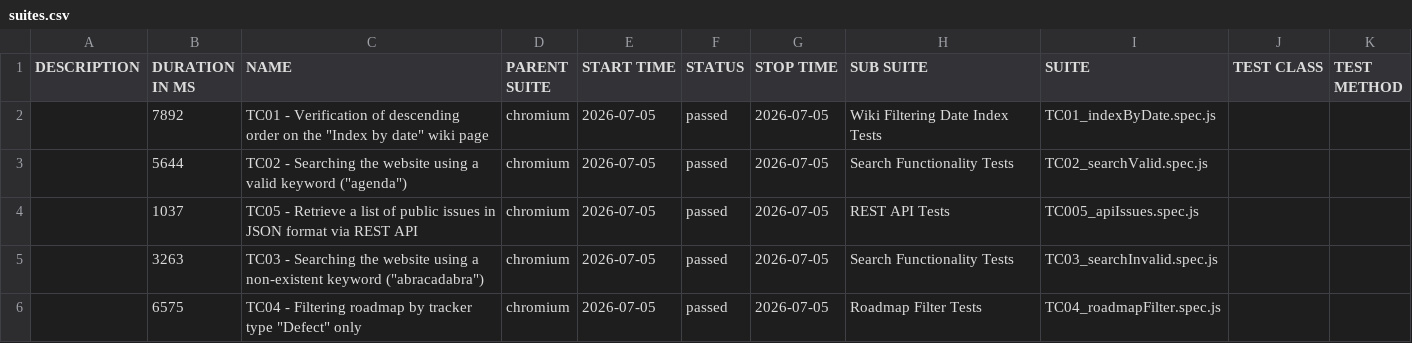
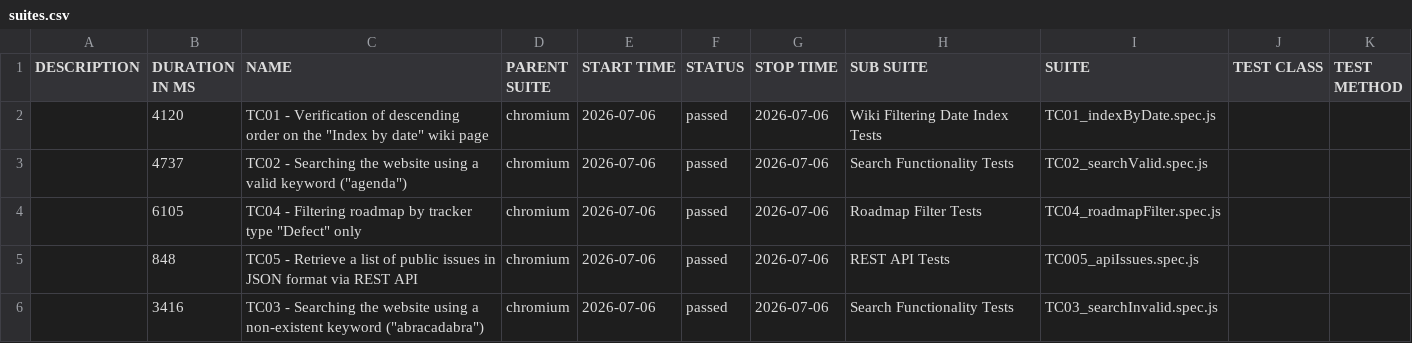
Before and after one commit to VoloshynVolodymyr/redmine-playwright-tests, a CSV file: data/suites.csv, drawn as a sheet.

```diff
--- a/data/suites.csv
+++ b/data/suites.csv
@@ -1,6 +1,6 @@
 "DESCRIPTION","DURATION IN MS","NAME","PARENT SUITE","START TIME","STATUS","STOP TIME","SUB SUITE","SUITE","TEST CLASS","TEST METHOD"
-"","7892","TC01 - Verification of descending order on the ""Index by date"" wiki page","chromium","2026-07-05","passed","2026-07-05","Wiki Filtering Date Index Tests","TC01_indexByDate.spec.js","",""
-"","5644","TC02 - Searching the website using a valid keyword (""agenda"")","chromium","2026-07-05","passed","2026-07-05","Search Functionality Tests","TC02_searchValid.spec.js","",""
-"","1037","TC05 - Retrieve a list of public issues in JSON format via REST API","chromium","2026-07-05","passed","2026-07-05","REST API Tests","TC005_apiIssues.spec.js","",""
-"","3263","TC03 - Searching the website using a non-existent keyword (""abracadabra"")","chromium","2026-07-05","passed","2026-07-05","Search Functionality Tests","TC03_searchInvalid.spec.js","",""
-"","6575","TC04 - Filtering roadmap by tracker type ""Defect"" only","chromium","2026-07-05","passed","2026-07-05","Roadmap Filter Tests","TC04_roadmapFilter.spec.js","",""
+"","4120","TC01 - Verification of descending order on the ""Index by date"" wiki page","chromium","2026-07-06","passed","2026-07-06","Wiki Filtering Date Index Tests","TC01_indexByDate.spec.js","",""
+"","4737","TC02 - Searching the website using a valid keyword (""agenda"")","chromium","2026-07-06","passed","2026-07-06","Search Functionality Tests","TC02_searchValid.spec.js","",""
+"","6105","TC04 - Filtering roadmap by tracker type ""Defect"" only","chromium","2026-07-06","passed","2026-07-06","Roadmap Filter Tests","TC04_roadmapFilter.spec.js","",""
+"","848","TC05 - Retrieve a list of public issues in JSON format via REST API","chromium","2026-07-06","passed","2026-07-06","REST API Tests","TC005_apiIssues.spec.js","",""
+"","3416","TC03 - Searching the website using a non-existent keyword (""abracadabra"")","chromium","2026-07-06","passed","2026-07-06","Search Functionality Tests","TC03_searchInvalid.spec.js","",""
```
Also changed, not shown: 23 other files.
